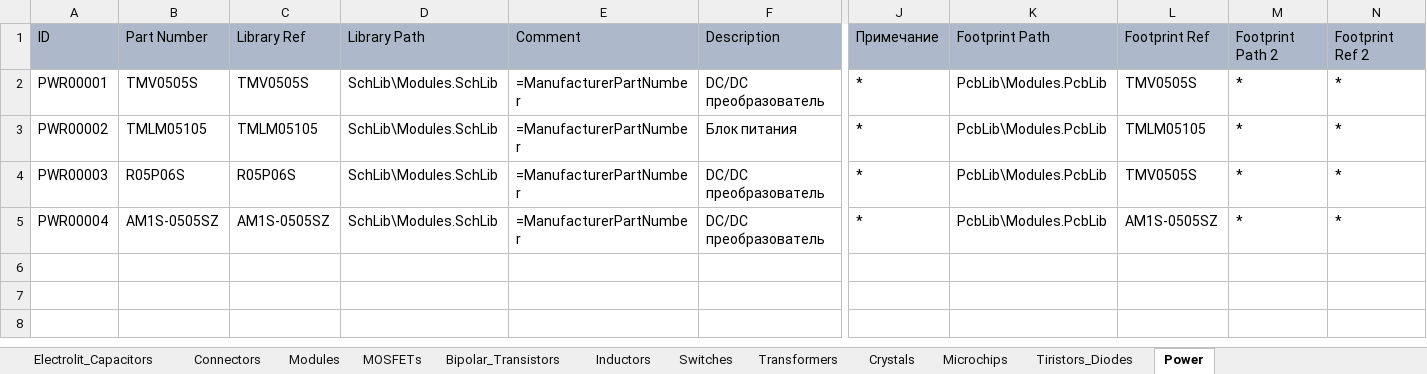
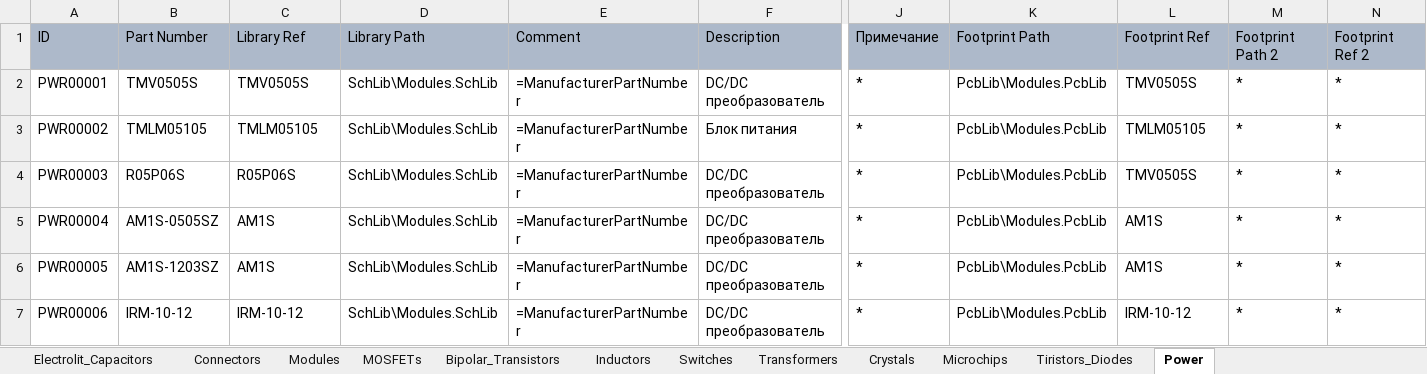
Before and after one commit to SergeyLadanov/AltiumComponentsDB, an Excel workbook: DB_Storage.xlsx, sheet Power, drawn as a sheet; only a part is shown, gaps mark what is left out; values as stored, in another font and other column widths than the file's, no borders; rows hold the shown columns only; the diff names each change by its address in the sheet, - before the commit and + after, or states it on an @@ line.

```diff
--- a/DB_Storage.xlsx (sheet Power)
+++ b/DB_Storage.xlsx (sheet Power)
-C5: AM1S-0505SZ
+C5: AM1S
-L5: AM1S-0505SZ
+L5: AM1S
+row 6: PWR00005 | AM1S-1203SZ | AM1S | SchLib\Modules.SchLib | =ManufacturerPartNumber | DC/DC преобразователь | * | PcbLib\Modules.PcbLib | AM1S | * | *
+row 7: PWR00006 | IRM-10-12 | IRM-10-12 | SchLib\Modules.SchLib | =ManufacturerPartNumber | DC/DC преобразователь | * | PcbLib\Modules.PcbLib | IRM-10-12 | * | *
```
Also changed, not shown: sheet Tiristors_Diodes, sheet Switches, sheet MOSFETs, sheet Microchips.
